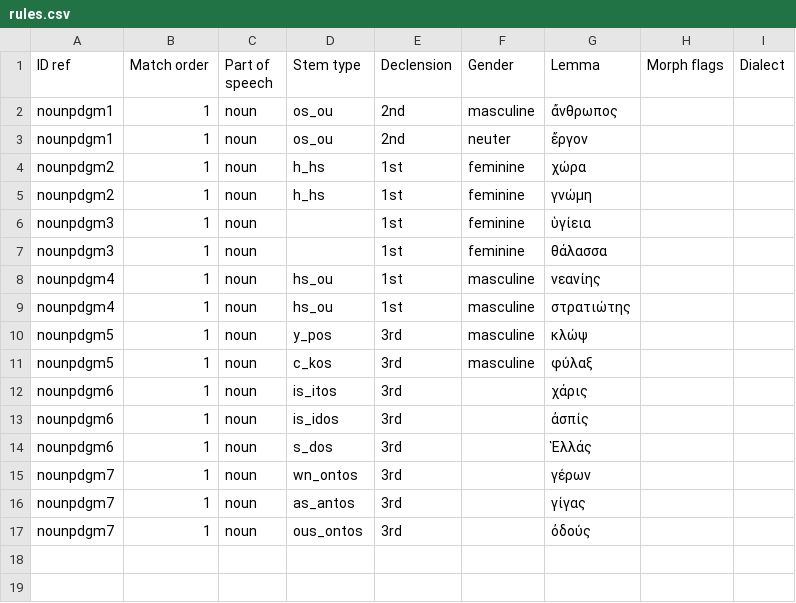
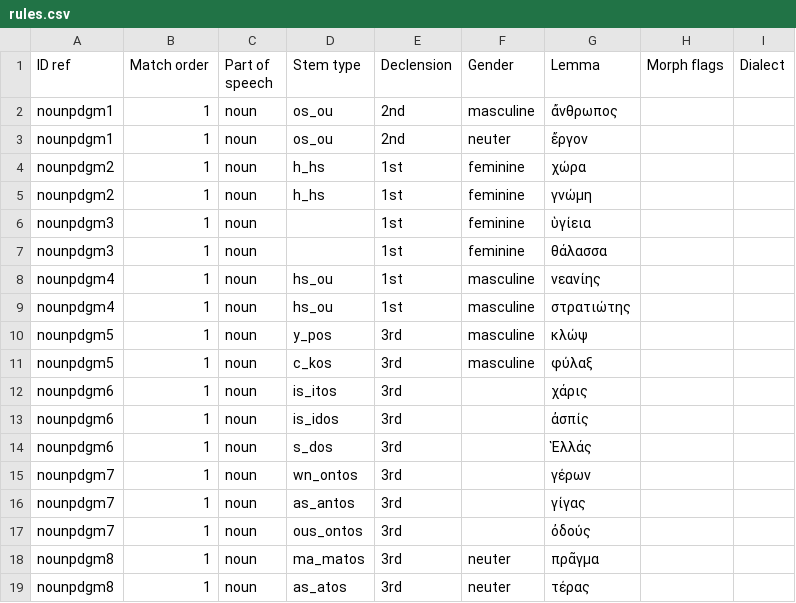
Before and after one commit to alpheios-project/inflection-tables, a CSV file: src/paradigm/data/greek/noun/rules.csv, drawn as a sheet.

Commit message:
add nounpdgm8 Consonant-Declension Nouns: neuter τ-stems

```diff
--- a/src/paradigm/data/greek/noun/rules.csv
+++ b/src/paradigm/data/greek/noun/rules.csv
@@ -17 +17,3 @@ nounpdgm7,1,noun,as_antos,3rd,,γίγας,,
 nounpdgm7,1,noun,ous_ontos,3rd,,ὀδούς,,
+nounpdgm8,1,noun,ma_matos,3rd,neuter,πρᾶγμα,,
+nounpdgm8,1,noun,as_atos,3rd,neuter,τέρας,,
```
Also changed, not shown: 6 other files.
